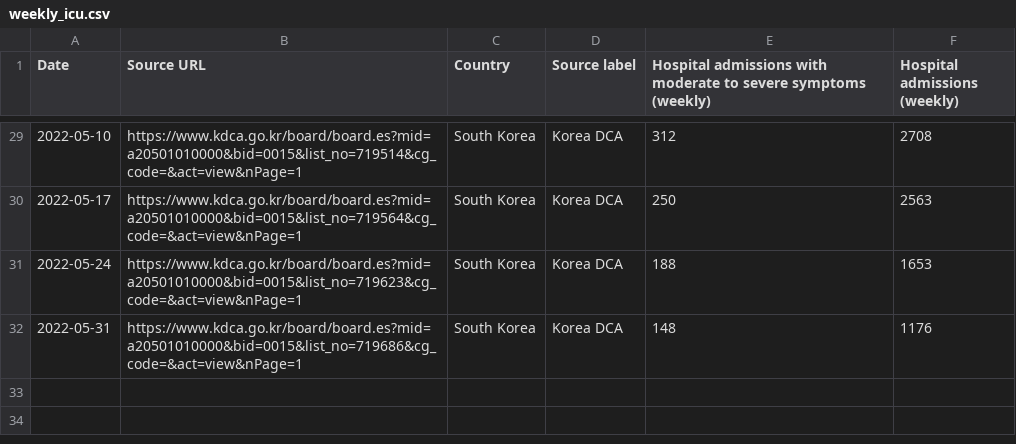
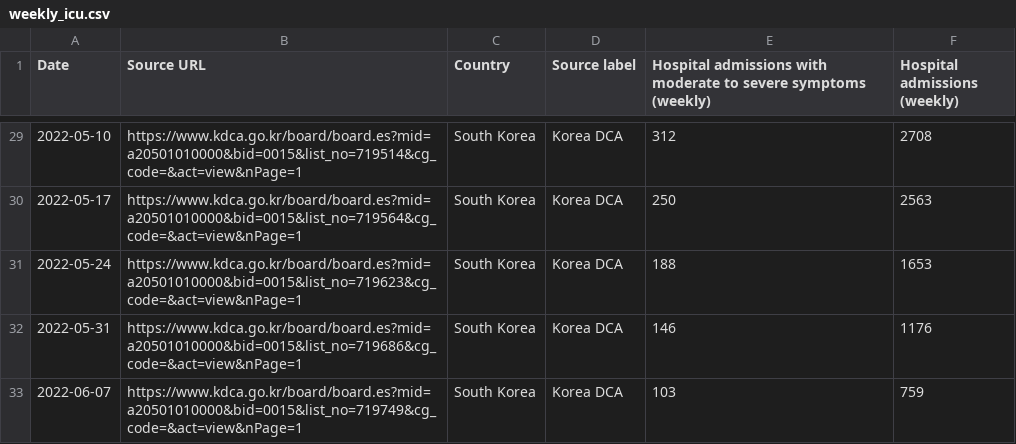
Before and after one commit to WWolf/korea-covid19-hosp-data, a CSV file: weekly_icu.csv, drawn as a sheet; only a part is shown, gaps mark what is left out.

Commit message:
Update weekly_icu.csv

```diff
--- a/weekly_icu.csv
+++ b/weekly_icu.csv
@@ -31,2 +31,3 @@ Date,Source URL,Country,Source label,Hospital admissions with moderate to severe
 2022-05-24,https://www.kdca.go.kr/board/board.es?mid=a20501010000&bid=0015&list_no=719623&cg_code=&act=view&nPage=1,South Korea,Korea DCA,188,1653
-2022-05-31,https://www.kdca.go.kr/board/board.es?mid=a20501010000&bid=0015&list_no=719686&cg_code=&act=view&nPage=1,South Korea,Korea DCA,148,1176
+2022-05-31,https://www.kdca.go.kr/board/board.es?mid=a20501010000&bid=0015&list_no=719686&cg_code=&act=view&nPage=1,South Korea,Korea DCA,146,1176
+2022-06-07,https://www.kdca.go.kr/board/board.es?mid=a20501010000&bid=0015&list_no=719749&cg_code=&act=view&nPage=1,South Korea,Korea DCA,103,759
```
